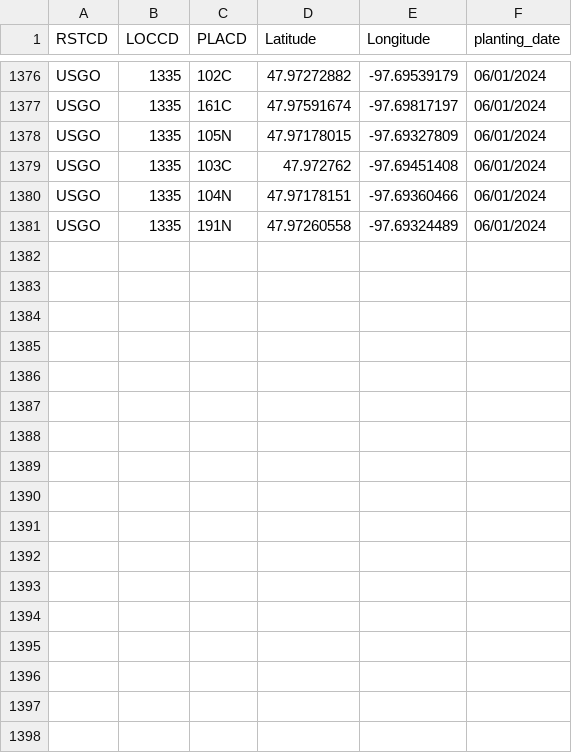
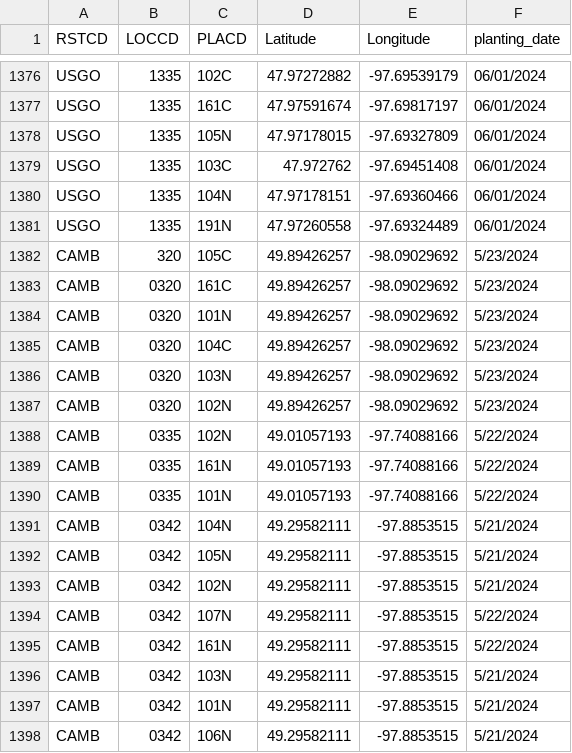
Before and after one commit to EisingerSyngenta/FloweringData, a CSV file: 2022 Locations.csv, drawn as a sheet; only a part is shown, gaps mark what is left out.

Commit message:
Update 2022 Locations.csv

```diff
--- a/2022 Locations.csv
+++ b/2022 Locations.csv
@@ -1381 +1381,18 @@ USGO,1335,104N,47.97178151,-97.69360466,06/01/2024
 USGO,1335,191N,47.97260558,-97.69324489,06/01/2024
+CAMB,320,105C,49.89426257,-98.09029692,5/23/2024
+CAMB,0320,161C,49.89426257,-98.09029692,5/23/2024
+CAMB,0320,101N,49.89426257,-98.09029692,5/23/2024
+CAMB,0320,104C,49.89426257,-98.09029692,5/23/2024
+CAMB,0320,103N,49.89426257,-98.09029692,5/23/2024
+CAMB,0320,102N,49.89426257,-98.09029692,5/23/2024
+CAMB,0335,102N,49.01057193,-97.74088166,5/22/2024
+CAMB,0335,161N,49.01057193,-97.74088166,5/22/2024
+CAMB,0335,101N,49.01057193,-97.74088166,5/22/2024
+CAMB,0342,104N,49.29582111,-97.8853515,5/21/2024
+CAMB,0342,105N,49.29582111,-97.8853515,5/21/2024
+CAMB,0342,102N,49.29582111,-97.8853515,5/21/2024
+CAMB,0342,107N,49.29582111,-97.8853515,5/22/2024
+CAMB,0342,161N,49.29582111,-97.8853515,5/22/2024
+CAMB,0342,103N,49.29582111,-97.8853515,5/21/2024
+CAMB,0342,101N,49.29582111,-97.8853515,5/21/2024
+CAMB,0342,106N,49.29582111,-97.8853515,5/21/2024
```
